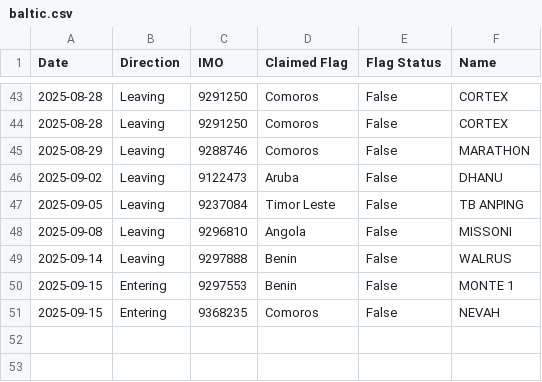
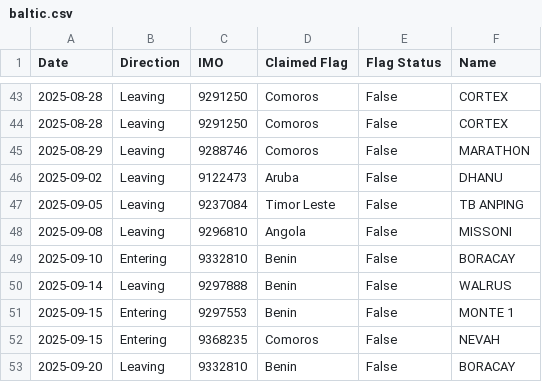
Before and after one commit to christianpanton/transits.sketchy.boats, a CSV file: baltic.csv, drawn as a sheet; only a part is shown, gaps mark what is left out.

Commit message:
updated false flagged

```diff
--- a/baltic.csv
+++ b/baltic.csv
@@ -48,2 +48,3 @@ Date,Direction,IMO,Claimed Flag,Flag Status,Name
 2025-09-08,Leaving,9296810,Angola,False,MISSONI
+2025-09-10,Entering,9332810,Benin,False,BORACAY
 2025-09-14,Leaving,9297888,Benin,False,WALRUS
@@ -51 +52,2 @@ Date,Direction,IMO,Claimed Flag,Flag Status,Name
 2025-09-15,Entering,9368235,Comoros,False,NEVAH
+2025-09-20,Leaving,9332810,Benin,False,BORACAY
```
